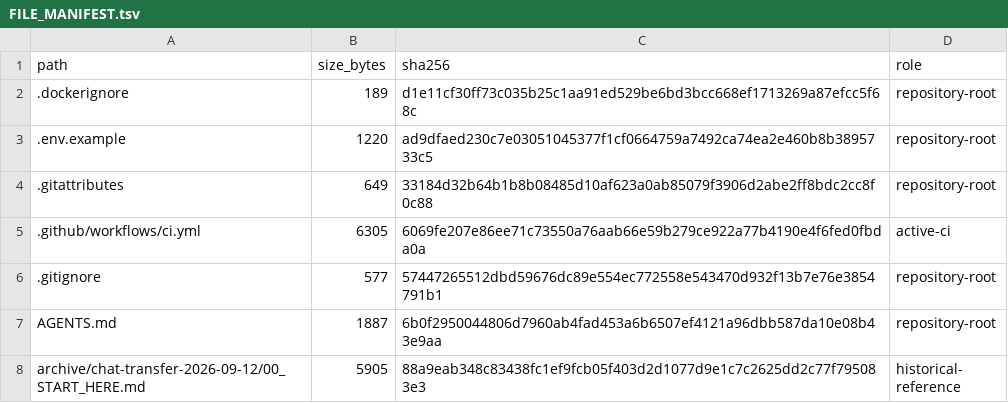
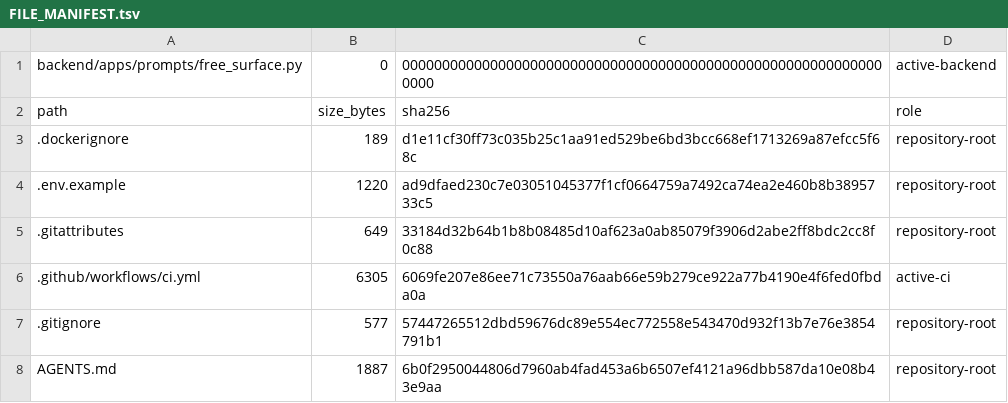
Before and after one commit to deckewandboden/prompmaster, a TSV file: FILE_MANIFEST.tsv, drawn as a sheet; only a part is shown; the shorter side is filled out with more unchanged rows; the diff names each change by its address in the sheet, - before the commit and + after, or states it on an @@ line.

Commit message:
Release complete PromptMaster Pro prompt catalog
Presentation release: 34 apps / 227 Pro tasks including all 33 Free-surface tasks.

```diff
--- a/FILE_MANIFEST.tsv
+++ b/FILE_MANIFEST.tsv
+row 1: backend/apps/prompts/free_surface.py | 0 | 0000000000000000000000000000000000000000000000000000000000000000 | active-backend
```
Also changed, not shown: 14 other files.
